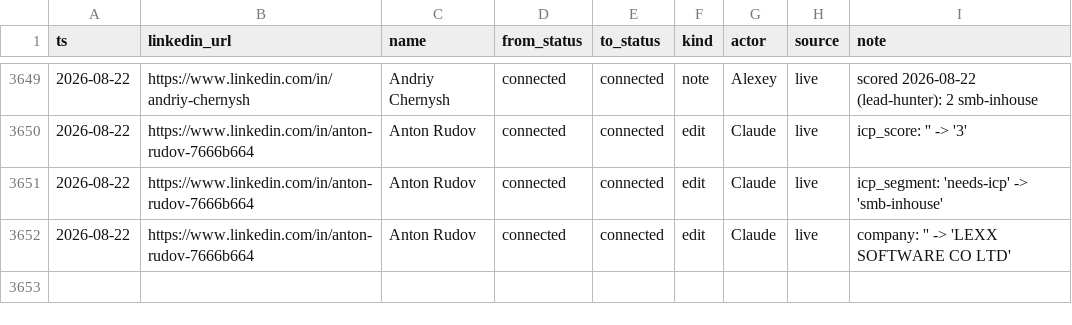
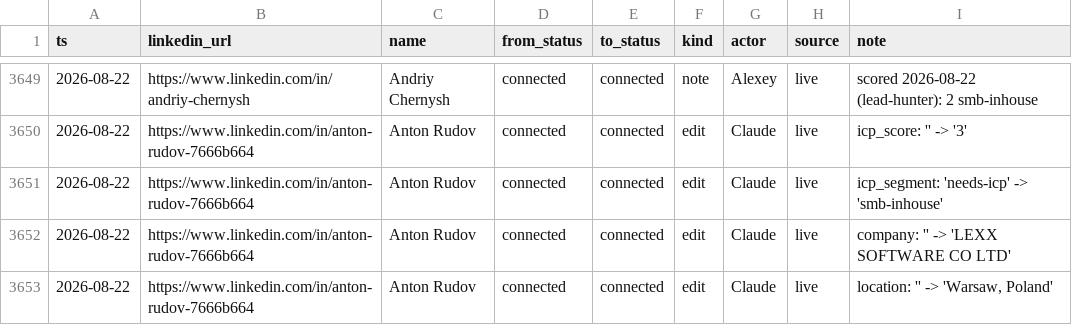
Before and after one commit to aborovkov/hiresignal_sales_brain, a CSV file: crm/events.csv, drawn as a sheet; only a part is shown, gaps mark what is left out.

```diff
--- a/crm/events.csv
+++ b/crm/events.csv
@@ -3652 +3652,2 @@ ts,linkedin_url,name,from_status,to_status,kind,actor,source,note
 2026-08-22,https://www.linkedin.com/in/anton-rudov-7666b664,Anton Rudov,connected,connected,edit,Claude,live,company: '' -> 'LEXX SOFTWARE CO LTD'
+2026-08-22,https://www.linkedin.com/in/anton-rudov-7666b664,Anton Rudov,connected,connected,edit,Claude,live,"location: '' -> 'Warsaw, Poland'"
```
Also changed, not shown: crm/leads.csv.
